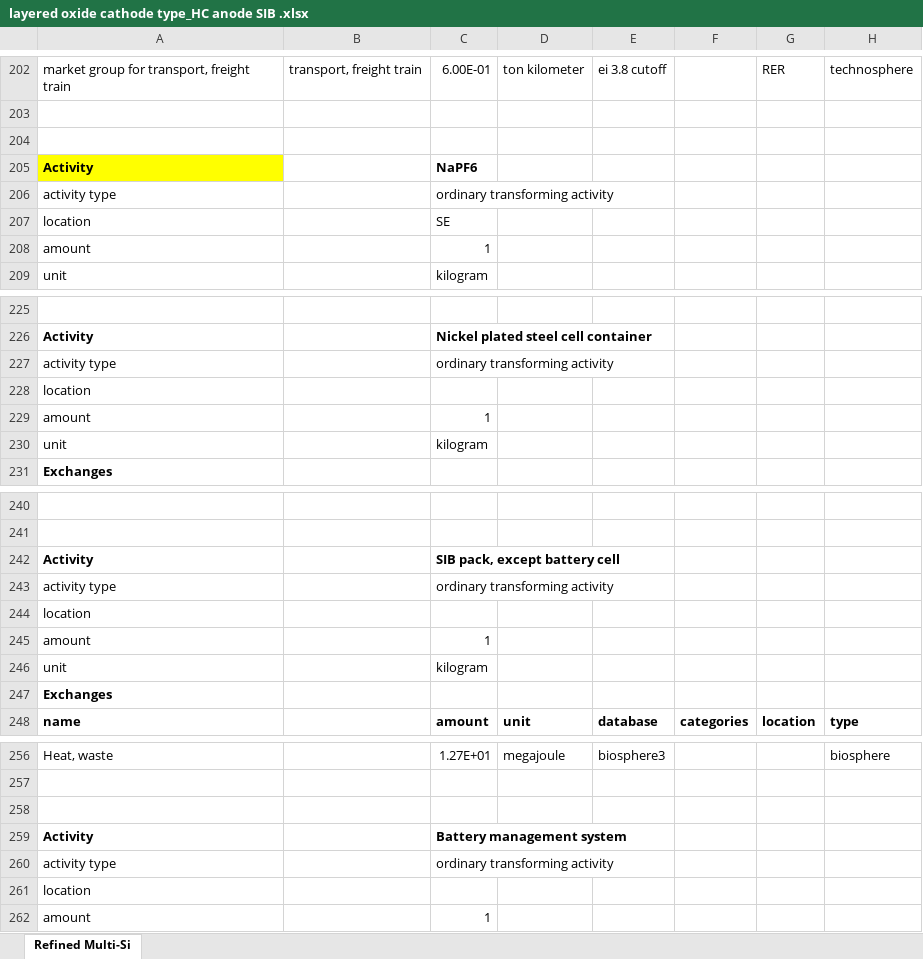
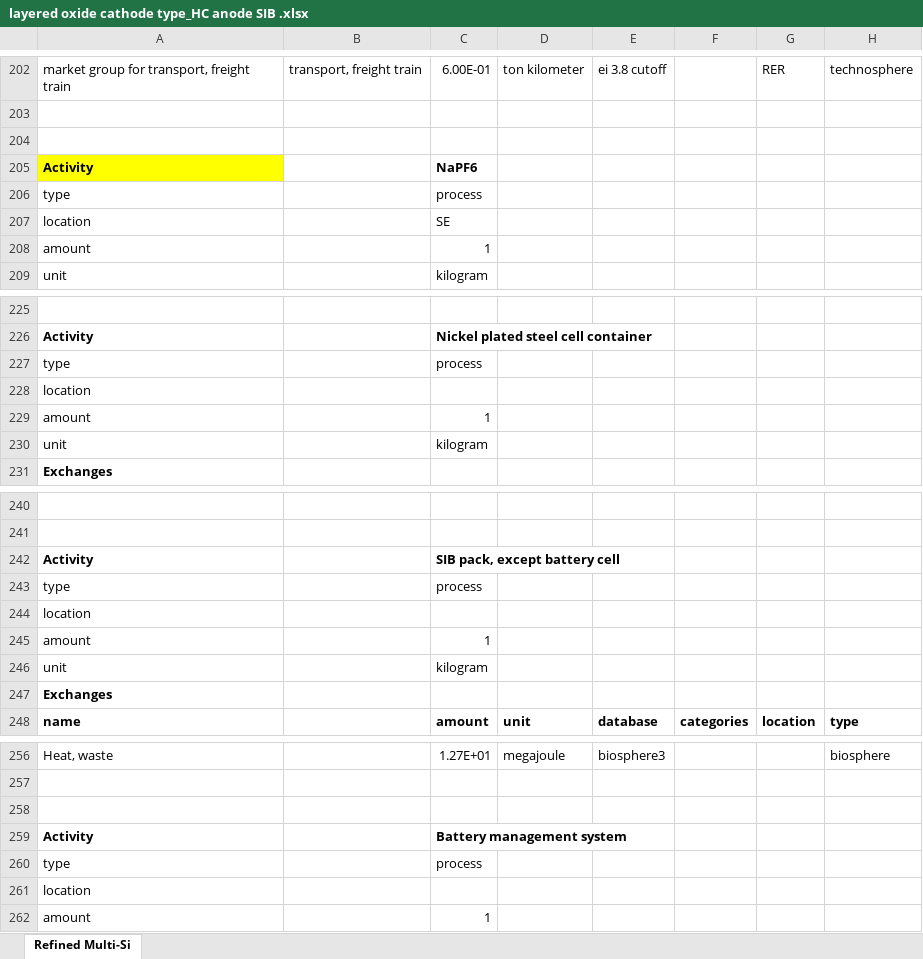
Before and after one commit to tyrael147/moeschpond, an Excel workbook: data/inputs/layered oxide cathode type_HC anode SIB .xlsx, sheet Refined Multi-Si, drawn as a sheet; only a part is shown, gaps mark what is left out; values as stored, in another font and other column widths than the file's, no borders; removed rows and columns are numbered as before the commit, all else as after; the diff covers the shown part only; the diff names each change by its address in the sheet, - before the commit and + after, or states it on an @@ line.

Commit message:
type corr

```diff
--- a/data/inputs/layered oxide cathode type_HC anode SIB .xlsx (sheet Refined Multi-Si)
+++ b/data/inputs/layered oxide cathode type_HC anode SIB .xlsx (sheet Refined Multi-Si)
-row 206: activity type |  | ordinary transforming activity
+row 206: type |  | process
-row 227: activity type |  | ordinary transforming activity
+row 227: type |  | process
-row 243: activity type |  | ordinary transforming activity
+row 243: type |  | process
-row 260: activity type |  | ordinary transforming activity
+row 260: type |  | process
```
Also changed, not shown: 10 added rows and 10 removed rows elsewhere in this sheet.
